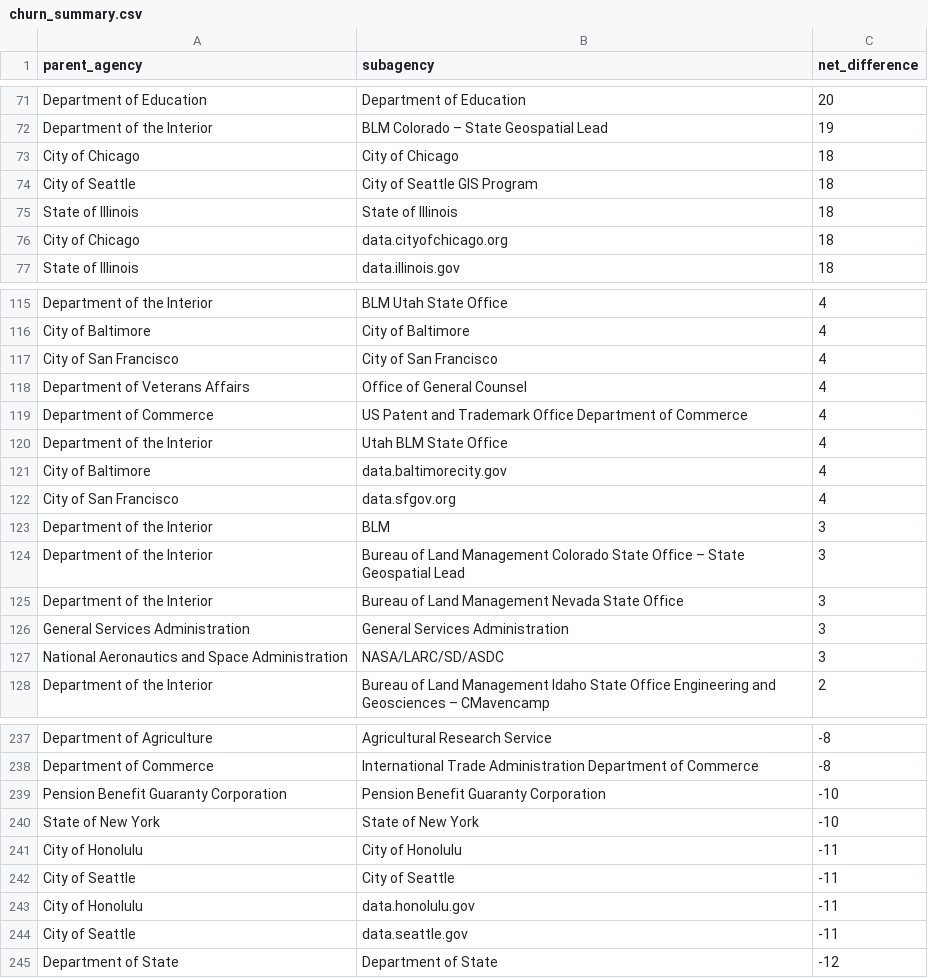
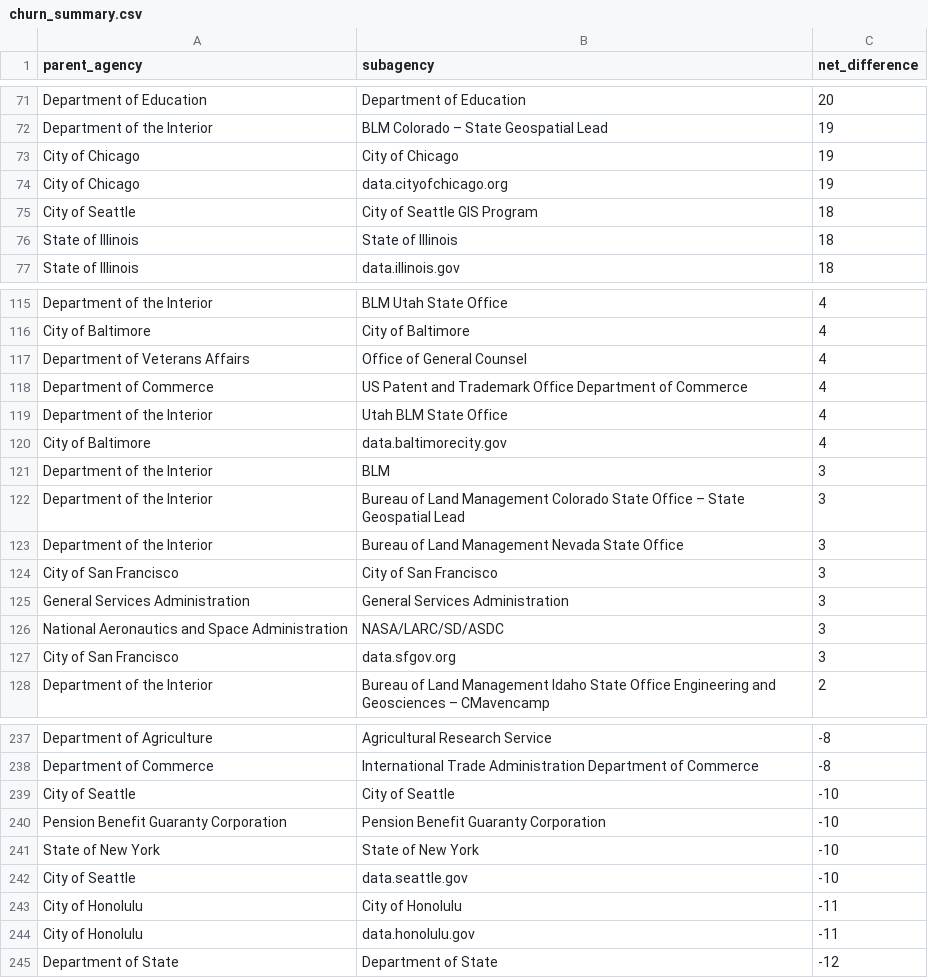
Before and after one commit to hancush/eyeball, a CSV file: output/churn_summary.csv, drawn as a sheet; only a part is shown, gaps mark what is left out; the diff covers the shown part only.

```diff
--- a/output/churn_summary.csv
+++ b/output/churn_summary.csv
@@ -72,6 +72,6 @@ Department of Education,Department of Education,20
 Department of the Interior,BLM Colorado – State Geospatial Lead,19
-City of Chicago,City of Chicago,18
+City of Chicago,City of Chicago,19
+City of Chicago,data.cityofchicago.org,19
 City of Seattle,City of Seattle GIS Program,18
 State of Illinois,State of Illinois,18
-City of Chicago,data.cityofchicago.org,18
 State of Illinois,data.illinois.gov,18
@@ -116,3 +116,2 @@ Department of the Interior,BLM Utah State Office,4
 City of Baltimore,City of Baltimore,4
-City of San Francisco,City of San Francisco,4
 Department of Veterans Affairs,Office of General Counsel,4
@@ -121,3 +120,2 @@ Department of the Interior,Utah BLM State Office,4
 City of Baltimore,data.baltimorecity.gov,4
-City of San Francisco,data.sfgov.org,4
 Department of the Interior,BLM,3
@@ -125,4 +123,6 @@ Department of the Interior,Bureau of Land Management Colorado State Office – S
 Department of the Interior,Bureau of Land Management Nevada State Office,3
+City of San Francisco,City of San Francisco,3
 General Services Administration,General Services Administration,3
 National Aeronautics and Space Administration,NASA/LARC/SD/ASDC,3
+City of San Francisco,data.sfgov.org,3
 Department of the Interior,Bureau of Land Management Idaho State Office Engineering and Geosciences – CMavencamp,2
@@ -238,8 +238,8 @@ Department of Agriculture,Agricultural Research Service,-8
 Department of Commerce,International Trade Administration Department of Commerce,-8
+City of Seattle,City of Seattle,-10
 Pension Benefit Guaranty Corporation,Pension Benefit Guaranty Corporation,-10
 State of New York,State of New York,-10
+City of Seattle,data.seattle.gov,-10
 City of Honolulu,City of Honolulu,-11
-City of Seattle,City of Seattle,-11
 City of Honolulu,data.honolulu.gov,-11
-City of Seattle,data.seattle.gov,-11
 Department of State,Department of State,-12
```
Also changed, not shown: 4 added rows, 4 removed rows and 5 edited cells elsewhere in this file, archive.csv, output/log.csv.
